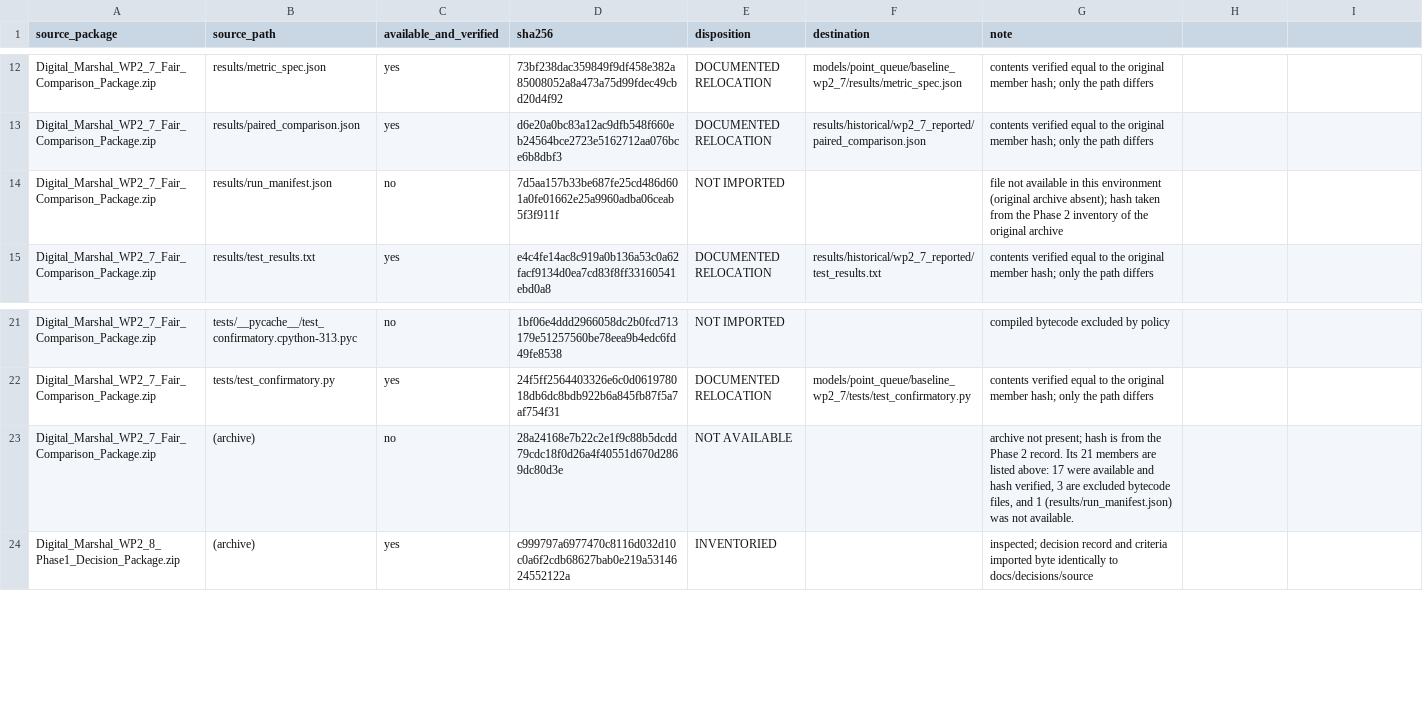
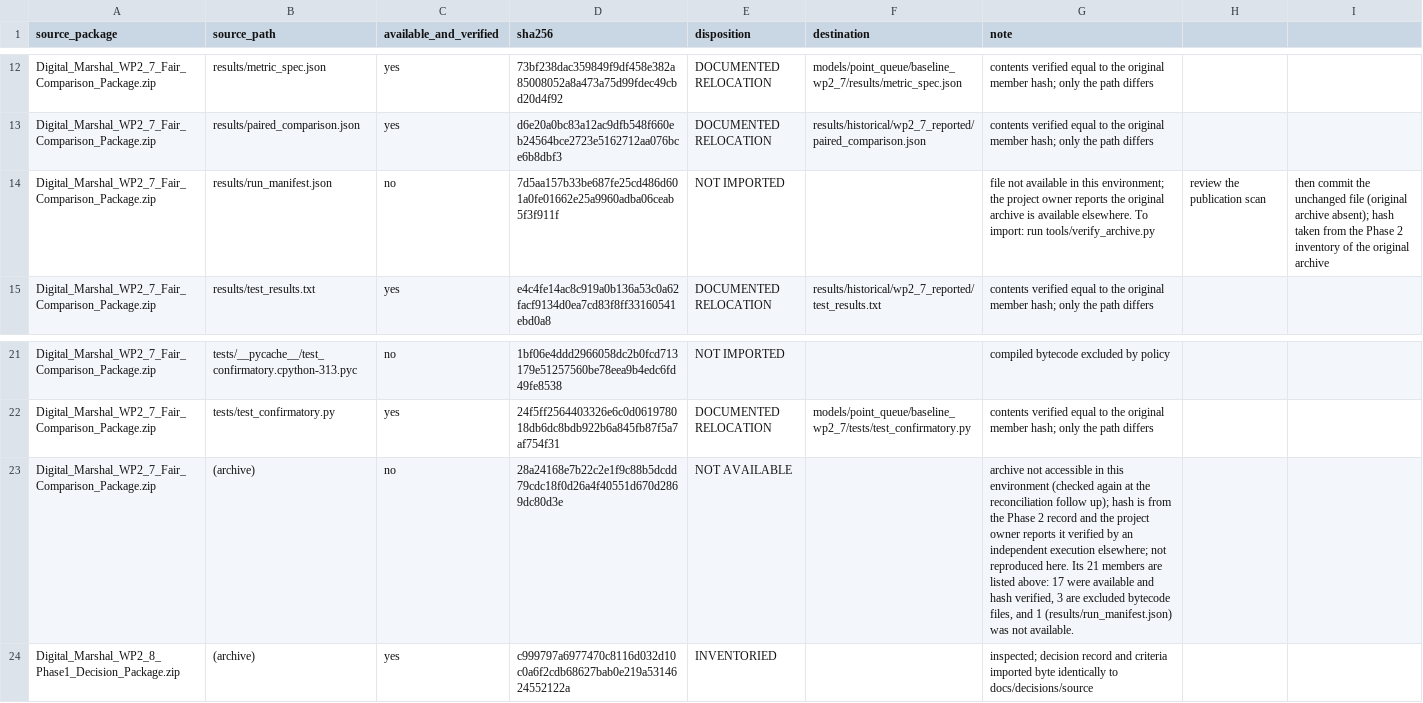
Before and after one commit to hudasol/digital-marshal, a CSV file: docs/provenance/source-inventory.csv, drawn as a sheet; only a part is shown, gaps mark what is left out.

Commit message:
docs(provenance): record archive status, run manifest status, open licence decision and history notes

```diff
--- a/docs/provenance/source-inventory.csv
+++ b/docs/provenance/source-inventory.csv
@@ -13,3 +13,3 @@ Digital_Marshal_WP2_7_Fair_Comparison_Package.zip,results/metric_spec.json,yes,7
 Digital_Marshal_WP2_7_Fair_Comparison_Package.zip,results/paired_comparison.json,yes,d6e20a0bc83a12ac9dfb548f660eb24564bce2723e5162712aa076bce6b8dbf3,DOCUMENTED RELOCATION,results/historical/wp2_7_reported/paired_comparison.json,contents verified equal to the original member hash; only the path differs
-Digital_Marshal_WP2_7_Fair_Comparison_Package.zip,results/run_manifest.json,no,7d5aa157b33be687fe25cd486d601a0fe01662e25a9960adba06ceab5f3f911f,NOT IMPORTED,,file not available in this environment (original archive absent); hash taken from the Phase 2 inventory of the original archive
+Digital_Marshal_WP2_7_Fair_Comparison_Package.zip,results/run_manifest.json,no,7d5aa157b33be687fe25cd486d601a0fe01662e25a9960adba06ceab5f3f911f,NOT IMPORTED,,file not available in this environment; the project owner reports the original archive is available elsewhere. To import: run tools/verify_archive.py, review the publication scan, then commit the unchanged file (original archive absent); hash taken from the Phase 2 inventory of the original archive
 Digital_Marshal_WP2_7_Fair_Comparison_Package.zip,results/test_results.txt,yes,e4c4fe14ac8c919a0b136a53c0a62facf9134d0ea7cd83f8ff33160541ebd0a8,DOCUMENTED RELOCATION,results/historical/wp2_7_reported/test_results.txt,contents verified equal to the original member hash; only the path differs
@@ -22,3 +22,3 @@ Digital_Marshal_WP2_7_Fair_Comparison_Package.zip,tests/__pycache__/test_confirm
 Digital_Marshal_WP2_7_Fair_Comparison_Package.zip,tests/test_confirmatory.py,yes,24f5ff2564403326e6c0d061978018db6dc8bdb922b6a845fb87f5a7af754f31,DOCUMENTED RELOCATION,models/point_queue/baseline_wp2_7/tests/test_confirmatory.py,contents verified equal to the original member hash; only the path differs
-Digital_Marshal_WP2_7_Fair_Comparison_Package.zip,(archive),no,28a24168e7b22c2e1f9c88b5dcdd79cdc18f0d26a4f40551d670d2869dc80d3e,NOT AVAILABLE,,"archive not present; hash is from the Phase 2 record. Its 21 members are listed above: 17 were available and hash verified, 3 are excluded bytecode files, and 1 (results/run_manifest.json) was not available."
+Digital_Marshal_WP2_7_Fair_Comparison_Package.zip,(archive),no,28a24168e7b22c2e1f9c88b5dcdd79cdc18f0d26a4f40551d670d2869dc80d3e,NOT AVAILABLE,,"archive not accessible in this environment (checked again at the reconciliation follow up); hash is from the Phase 2 record and the project owner reports it verified by an independent execution elsewhere; not reproduced here. Its 21 members are listed above: 17 were available and hash verified, 3 are excluded bytecode files, and 1 (results/run_manifest.json) was not available."
 Digital_Marshal_WP2_8_Phase1_Decision_Package.zip,(archive),yes,c999797a6977470c8116d032d10c0a6f2cdb68627bab0e219a5314624552122a,INVENTORIED,,inspected; decision record and criteria imported byte identically to docs/decisions/source
```
Also changed, not shown: 5 other files.
